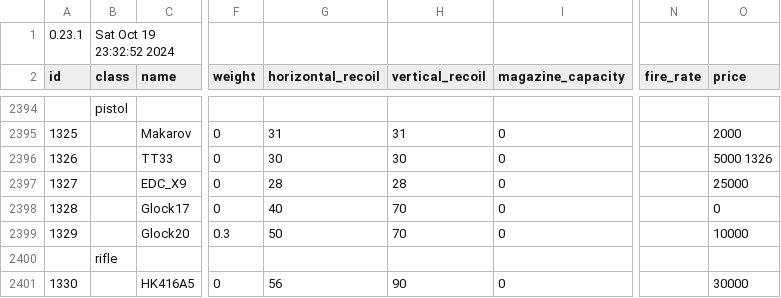
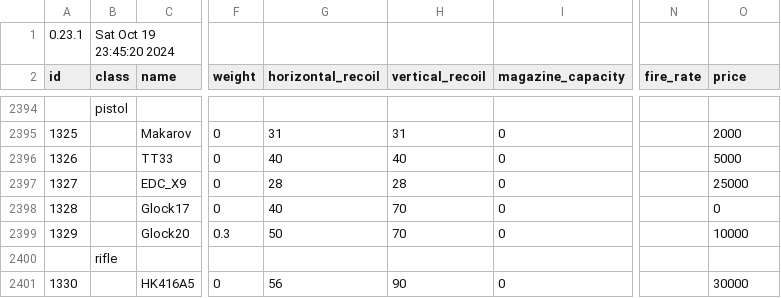
Before and after one commit to refact0r/deadline-balancing, a CSV file: testing.csv, drawn as a sheet; only a part is shown, gaps mark what is left out; the diff names each change by its address in the sheet, - before the commit and + after, or states it on an @@ line.

```diff
--- a/testing.csv
+++ b/testing.csv
-B1 (class): Sat Oct 19 23:32:52 2024
+B1 (class): Sat Oct 19 23:45:20 2024
-G2396 (horizontal_recoil): 30
+G2396 (horizontal_recoil): 40
-H2396 (vertical_recoil): 30
+H2396 (vertical_recoil): 40
-O2396 (price): 5000 1326
+O2396 (price): 5000
```
Also changed, not shown: 2 other files.
